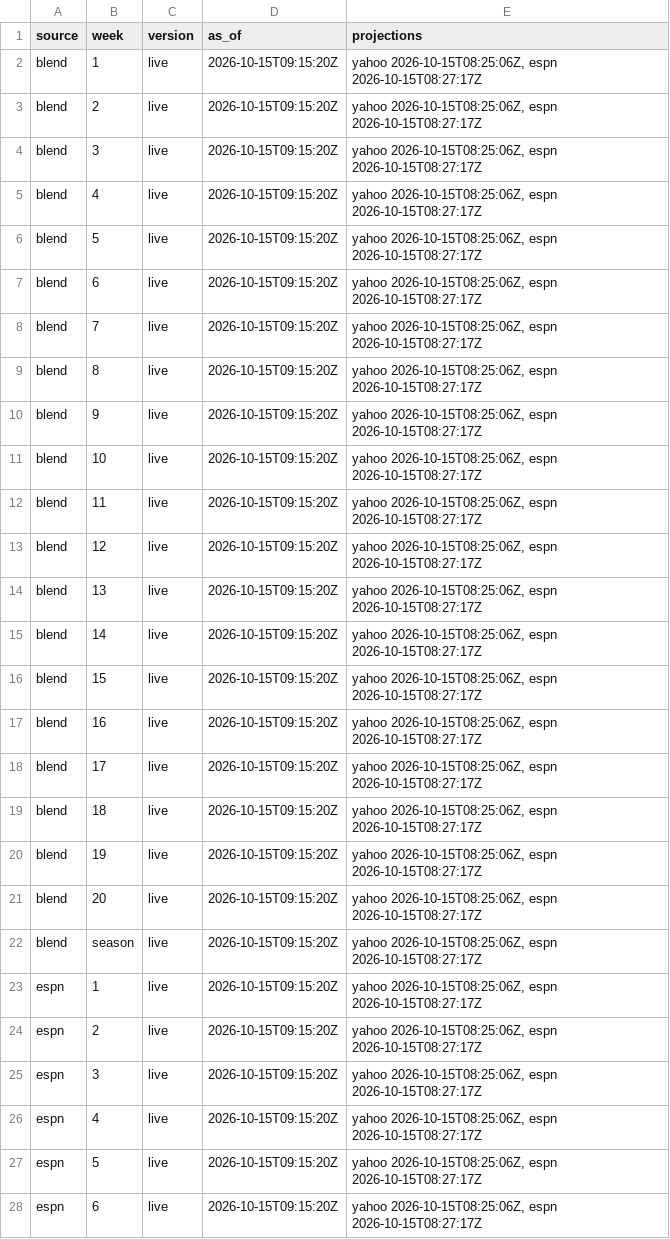
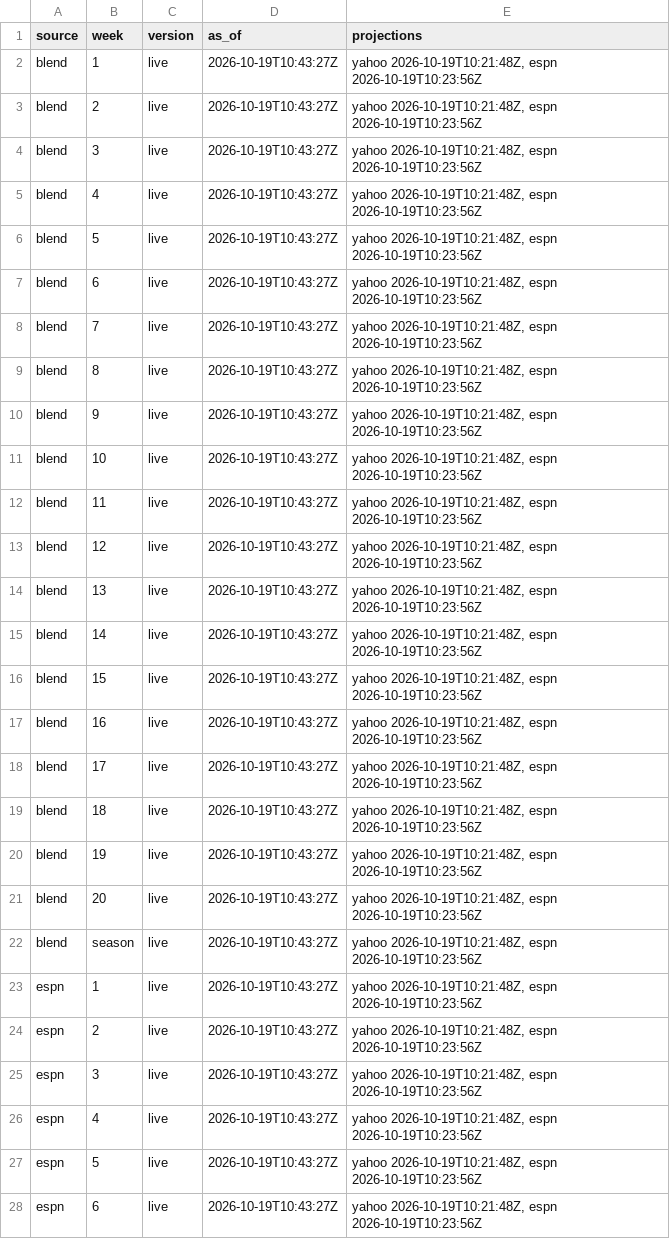
Before and after one commit to Dziesma/fantasy-lombards, a CSV file: data/yahoo/sims.csv, drawn as a sheet; only a part is shown; the diff covers the shown part only.

```diff
--- a/data/yahoo/sims.csv
+++ b/data/yahoo/sims.csv
@@ -1,28 +1,28 @@
 source,week,version,as_of,projections
-blend,1,live,2026-10-15T09:15:20Z,"yahoo 2026-10-15T08:25:06Z, espn 2026-10-15T08:27:17Z"
-blend,2,live,2026-10-15T09:15:20Z,"yahoo 2026-10-15T08:25:06Z, espn 2026-10-15T08:27:17Z"
-blend,3,live,2026-10-15T09:15:20Z,"yahoo 2026-10-15T08:25:06Z, espn 2026-10-15T08:27:17Z"
-blend,4,live,2026-10-15T09:15:20Z,"yahoo 2026-10-15T08:25:06Z, espn 2026-10-15T08:27:17Z"
-blend,5,live,2026-10-15T09:15:20Z,"yahoo 2026-10-15T08:25:06Z, espn 2026-10-15T08:27:17Z"
-blend,6,live,2026-10-15T09:15:20Z,"yahoo 2026-10-15T08:25:06Z, espn 2026-10-15T08:27:17Z"
-blend,7,live,2026-10-15T09:15:20Z,"yahoo 2026-10-15T08:25:06Z, espn 2026-10-15T08:27:17Z"
-blend,8,live,2026-10-15T09:15:20Z,"yahoo 2026-10-15T08:25:06Z, espn 2026-10-15T08:27:17Z"
-blend,9,live,2026-10-15T09:15:20Z,"yahoo 2026-10-15T08:25:06Z, espn 2026-10-15T08:27:17Z"
-blend,10,live,2026-10-15T09:15:20Z,"yahoo 2026-10-15T08:25:06Z, espn 2026-10-15T08:27:17Z"
-blend,11,live,2026-10-15T09:15:20Z,"yahoo 2026-10-15T08:25:06Z, espn 2026-10-15T08:27:17Z"
-blend,12,live,2026-10-15T09:15:20Z,"yahoo 2026-10-15T08:25:06Z, espn 2026-10-15T08:27:17Z"
-blend,13,live,2026-10-15T09:15:20Z,"yahoo 2026-10-15T08:25:06Z, espn 2026-10-15T08:27:17Z"
-blend,14,live,2026-10-15T09:15:20Z,"yahoo 2026-10-15T08:25:06Z, espn 2026-10-15T08:27:17Z"
-blend,15,live,2026-10-15T09:15:20Z,"yahoo 2026-10-15T08:25:06Z, espn 2026-10-15T08:27:17Z"
-blend,16,live,2026-10-15T09:15:20Z,"yahoo 2026-10-15T08:25:06Z, espn 2026-10-15T08:27:17Z"
-blend,17,live,2026-10-15T09:15:20Z,"yahoo 2026-10-15T08:25:06Z, espn 2026-10-15T08:27:17Z"
-blend,18,live,2026-10-15T09:15:20Z,"yahoo 2026-10-15T08:25:06Z, espn 2026-10-15T08:27:17Z"
-blend,19,live,2026-10-15T09:15:20Z,"yahoo 2026-10-15T08:25:06Z, espn 2026-10-15T08:27:17Z"
-blend,20,live,2026-10-15T09:15:20Z,"yahoo 2026-10-15T08:25:06Z, espn 2026-10-15T08:27:17Z"
-blend,season,live,2026-10-15T09:15:20Z,"yahoo 2026-10-15T08:25:06Z, espn 2026-10-15T08:27:17Z"
-espn,1,live,2026-10-15T09:15:20Z,"yahoo 2026-10-15T08:25:06Z, espn 2026-10-15T08:27:17Z"
-espn,2,live,2026-10-15T09:15:20Z,"yahoo 2026-10-15T08:25:06Z, espn 2026-10-15T08:27:17Z"
-espn,3,live,2026-10-15T09:15:20Z,"yahoo 2026-10-15T08:25:06Z, espn 2026-10-15T08:27:17Z"
-espn,4,live,2026-10-15T09:15:20Z,"yahoo 2026-10-15T08:25:06Z, espn 2026-10-15T08:27:17Z"
-espn,5,live,2026-10-15T09:15:20Z,"yahoo 2026-10-15T08:25:06Z, espn 2026-10-15T08:27:17Z"
-espn,6,live,2026-10-15T09:15:20Z,"yahoo 2026-10-15T08:25:06Z, espn 2026-10-15T08:27:17Z"
+blend,1,live,2026-10-19T10:43:27Z,"yahoo 2026-10-19T10:21:48Z, espn 2026-10-19T10:23:56Z"
+blend,2,live,2026-10-19T10:43:27Z,"yahoo 2026-10-19T10:21:48Z, espn 2026-10-19T10:23:56Z"
+blend,3,live,2026-10-19T10:43:27Z,"yahoo 2026-10-19T10:21:48Z, espn 2026-10-19T10:23:56Z"
+blend,4,live,2026-10-19T10:43:27Z,"yahoo 2026-10-19T10:21:48Z, espn 2026-10-19T10:23:56Z"
+blend,5,live,2026-10-19T10:43:27Z,"yahoo 2026-10-19T10:21:48Z, espn 2026-10-19T10:23:56Z"
+blend,6,live,2026-10-19T10:43:27Z,"yahoo 2026-10-19T10:21:48Z, espn 2026-10-19T10:23:56Z"
+blend,7,live,2026-10-19T10:43:27Z,"yahoo 2026-10-19T10:21:48Z, espn 2026-10-19T10:23:56Z"
+blend,8,live,2026-10-19T10:43:27Z,"yahoo 2026-10-19T10:21:48Z, espn 2026-10-19T10:23:56Z"
+blend,9,live,2026-10-19T10:43:27Z,"yahoo 2026-10-19T10:21:48Z, espn 2026-10-19T10:23:56Z"
+blend,10,live,2026-10-19T10:43:27Z,"yahoo 2026-10-19T10:21:48Z, espn 2026-10-19T10:23:56Z"
+blend,11,live,2026-10-19T10:43:27Z,"yahoo 2026-10-19T10:21:48Z, espn 2026-10-19T10:23:56Z"
+blend,12,live,2026-10-19T10:43:27Z,"yahoo 2026-10-19T10:21:48Z, espn 2026-10-19T10:23:56Z"
+blend,13,live,2026-10-19T10:43:27Z,"yahoo 2026-10-19T10:21:48Z, espn 2026-10-19T10:23:56Z"
+blend,14,live,2026-10-19T10:43:27Z,"yahoo 2026-10-19T10:21:48Z, espn 2026-10-19T10:23:56Z"
+blend,15,live,2026-10-19T10:43:27Z,"yahoo 2026-10-19T10:21:48Z, espn 2026-10-19T10:23:56Z"
+blend,16,live,2026-10-19T10:43:27Z,"yahoo 2026-10-19T10:21:48Z, espn 2026-10-19T10:23:56Z"
+blend,17,live,2026-10-19T10:43:27Z,"yahoo 2026-10-19T10:21:48Z, espn 2026-10-19T10:23:56Z"
+blend,18,live,2026-10-19T10:43:27Z,"yahoo 2026-10-19T10:21:48Z, espn 2026-10-19T10:23:56Z"
+blend,19,live,2026-10-19T10:43:27Z,"yahoo 2026-10-19T10:21:48Z, espn 2026-10-19T10:23:56Z"
+blend,20,live,2026-10-19T10:43:27Z,"yahoo 2026-10-19T10:21:48Z, espn 2026-10-19T10:23:56Z"
+blend,season,live,2026-10-19T10:43:27Z,"yahoo 2026-10-19T10:21:48Z, espn 2026-10-19T10:23:56Z"
+espn,1,live,2026-10-19T10:43:27Z,"yahoo 2026-10-19T10:21:48Z, espn 2026-10-19T10:23:56Z"
+espn,2,live,2026-10-19T10:43:27Z,"yahoo 2026-10-19T10:21:48Z, espn 2026-10-19T10:23:56Z"
+espn,3,live,2026-10-19T10:43:27Z,"yahoo 2026-10-19T10:21:48Z, espn 2026-10-19T10:23:56Z"
+espn,4,live,2026-10-19T10:43:27Z,"yahoo 2026-10-19T10:21:48Z, espn 2026-10-19T10:23:56Z"
+espn,5,live,2026-10-19T10:43:27Z,"yahoo 2026-10-19T10:21:48Z, espn 2026-10-19T10:23:56Z"
+espn,6,live,2026-10-19T10:43:27Z,"yahoo 2026-10-19T10:21:48Z, espn 2026-10-19T10:23:56Z"
```
Also changed, not shown: 72 edited cells elsewhere in this file, data/yahoo/odds.csv, data/yahoo/players.csv, 3 other files.
